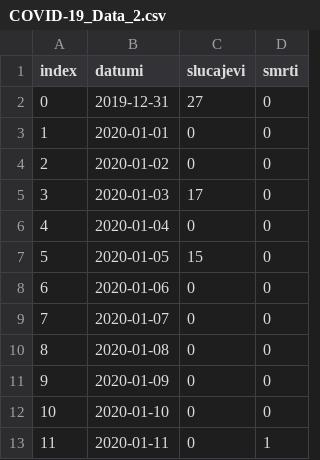
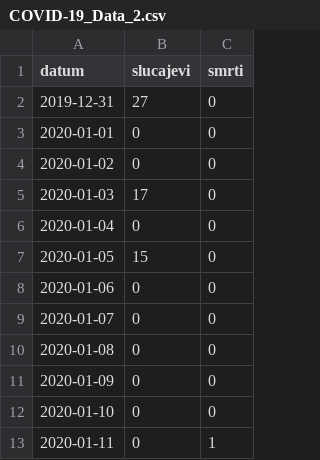
Before and after one commit to mstjepan28/Vizualizacija, a CSV file: Data/COVID-19_Data_2.csv, drawn as a sheet; only a part is shown; removed rows and columns are numbered as before the commit, all else as after; the diff names each change by its address in the sheet, - before the commit and + after, or states it on an @@ line.

Commit message:
New graf and translation

```diff
--- a/Data/COVID-19_Data_2.csv
+++ b/Data/COVID-19_Data_2.csv
-column A (index), rows 2-13: 0 | 1 | 2 | 3 | 4 | 5 | 6 | 7 | 8 | 9 | 10 | 11
-A1: datumi
+A1: datum
```
Also changed, not shown: 6 other files.
